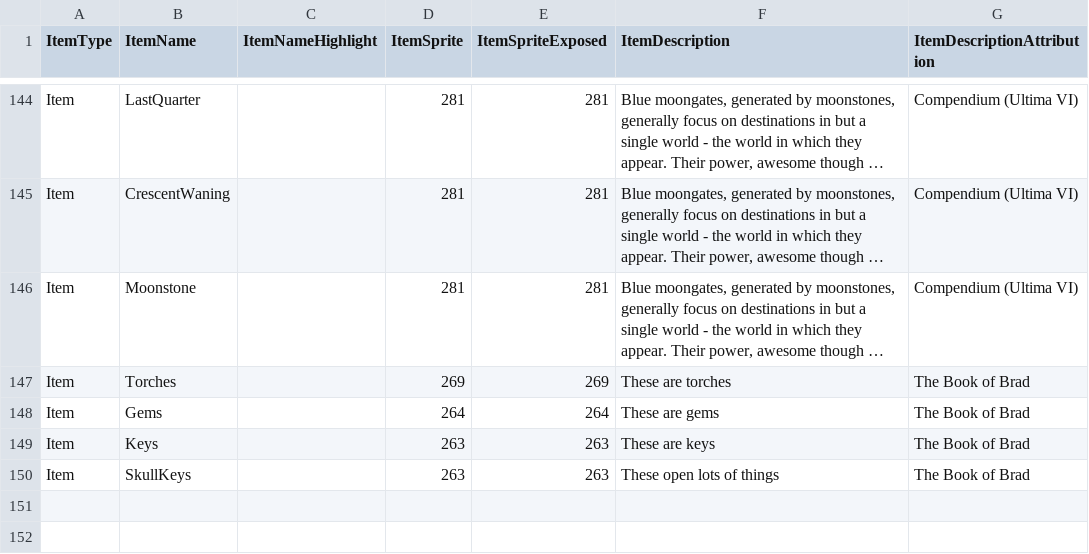
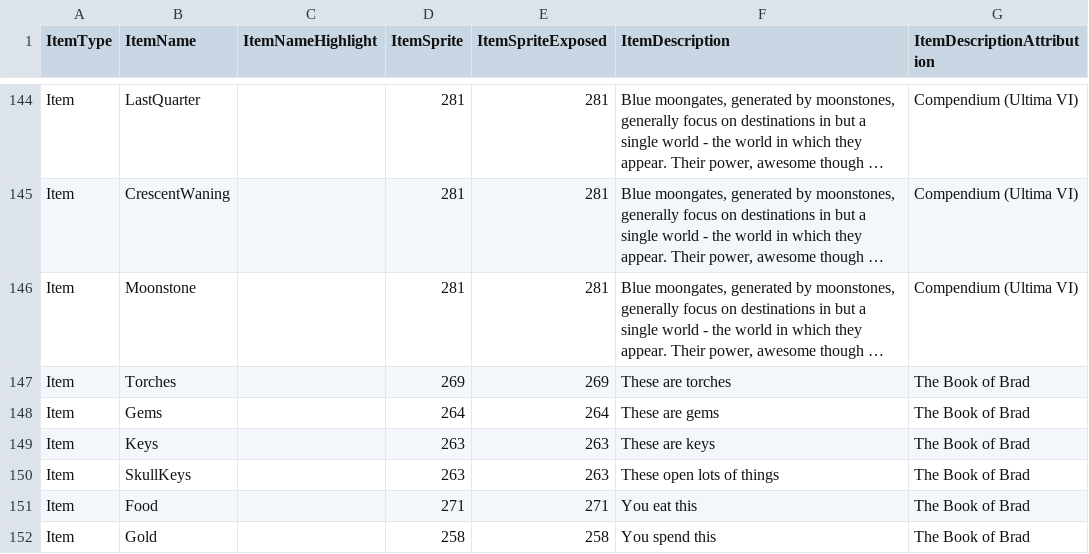
Before and after one commit to bradhannah/Ultima5Redux, a CSV file: Ultima5Redux/DataFiles/InventoryDetails.csv, drawn as a sheet; only a part is shown, gaps mark what is left out; long unchanged cells end in …; the diff names each change by its address in the sheet, - before the commit and + after, or states it on an @@ line.

Commit message:
Moving food and gold to provisions

```diff
--- a/Ultima5Redux/DataFiles/InventoryDetails.csv
+++ b/Ultima5Redux/DataFiles/InventoryDetails.csv
+row 151: Item | Food |  | 271 | 271 | You eat this | The Book of Brad
+row 152: Item | Gold |  | 258 | 258 | You spend this | The Book of Brad
```
Also changed, not shown: 10 other files.
